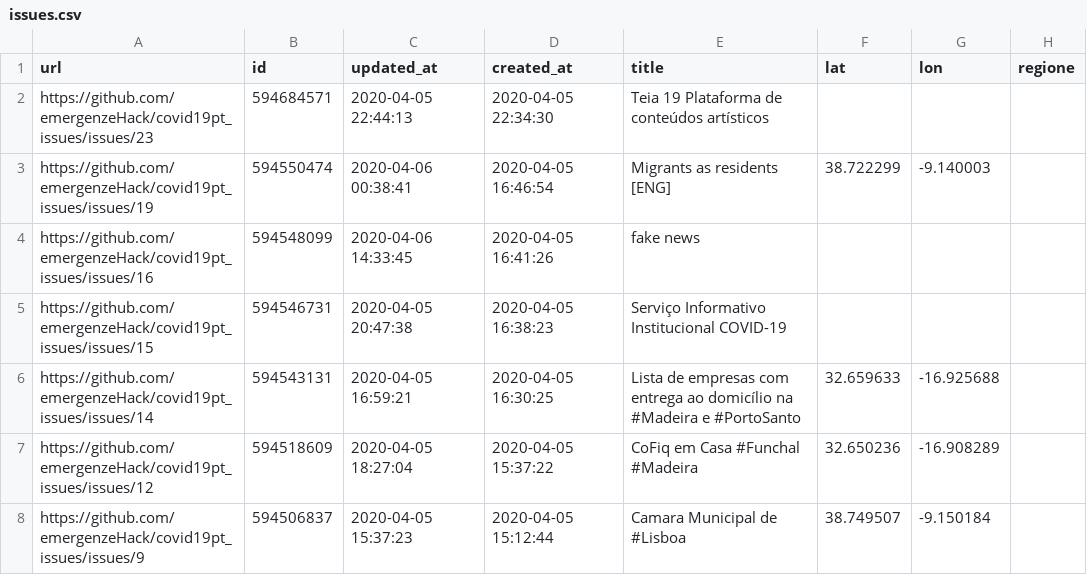
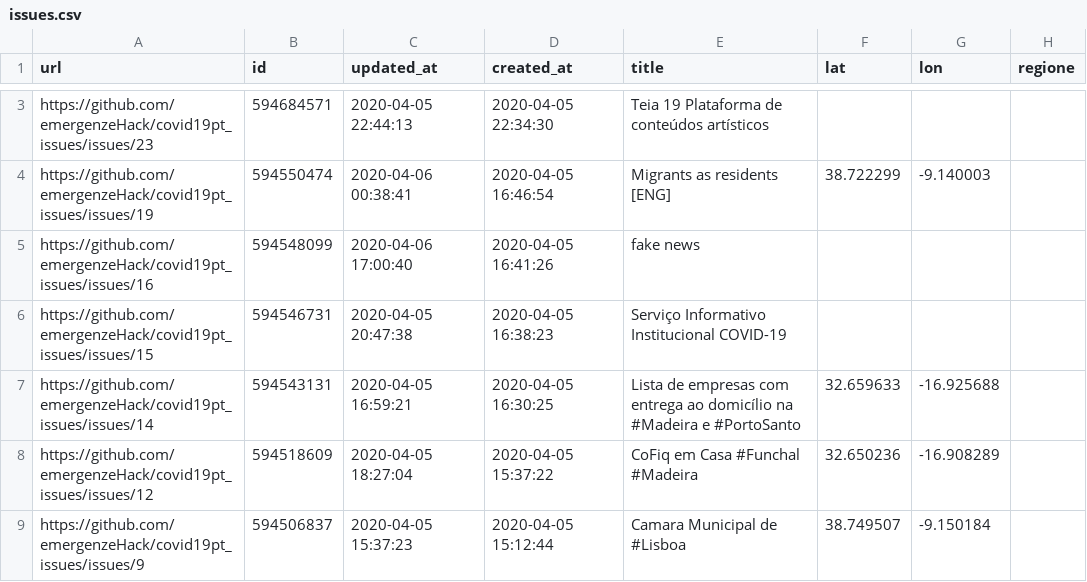
Before and after one commit to emergenzeHack/covid19pt_data, a CSV file: issues.csv, drawn as a sheet; only a part is shown, gaps mark what is left out; addresses are those after the commit; the diff covers the shown part only; the diff names each change by its address in the sheet, - before the commit and + after, or states it on an @@ line.

```diff
--- a/issues.csv
+++ b/issues.csv
-C5 (updated_at): 2020-04-06 14:33:45
+C5 (updated_at): 2020-04-06 17:00:40
```
Also changed, not shown: 1 added row elsewhere in this file, 2 other files.
